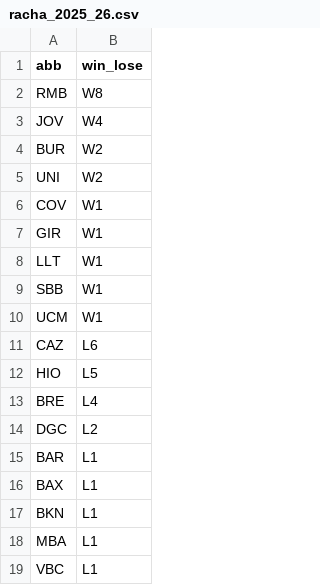
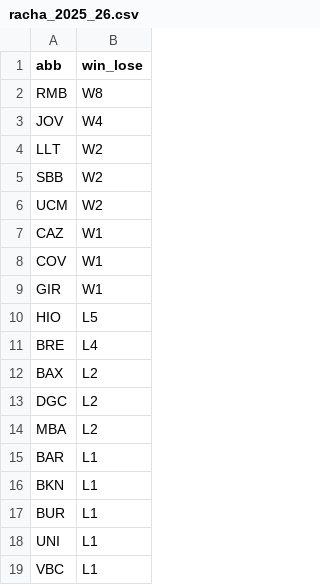
Before and after one commit to IvoVillanueva/pbp-acb-2025-26, a CSV file: data/racha_2025_26.csv, drawn as a sheet.

```diff
--- a/data/racha_2025_26.csv
+++ b/data/racha_2025_26.csv
@@ -3,17 +3,17 @@
 "JOV","W4"
-"BUR","W2"
-"UNI","W2"
+"LLT","W2"
+"SBB","W2"
+"UCM","W2"
+"CAZ","W1"
 "COV","W1"
 "GIR","W1"
-"LLT","W1"
-"SBB","W1"
-"UCM","W1"
-"CAZ","L6"
 "HIO","L5"
 "BRE","L4"
+"BAX","L2"
 "DGC","L2"
+"MBA","L2"
 "BAR","L1"
-"BAX","L1"
 "BKN","L1"
-"MBA","L1"
+"BUR","L1"
+"UNI","L1"
 "VBC","L1"
```
Also changed, not shown: data/marcadores_2025_26.csv.
